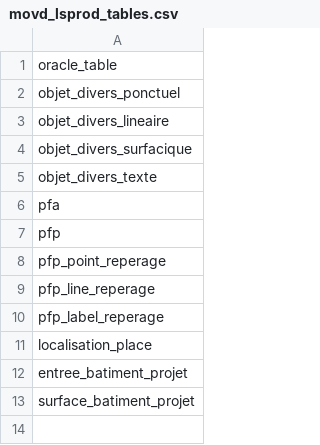
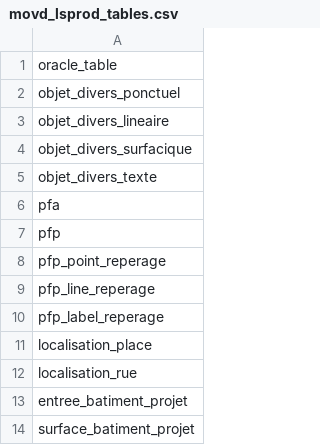
Before and after one commit to j-briant/interlis-import, a CSV file: conf/movd_lsprod_tables.csv, drawn as a sheet.

Commit message:
add localisation_rue

```diff
--- a/conf/movd_lsprod_tables.csv
+++ b/conf/movd_lsprod_tables.csv
@@ -11,2 +11,3 @@ pfp_label_reperage
 localisation_place
+localisation_rue
 entree_batiment_projet
```
